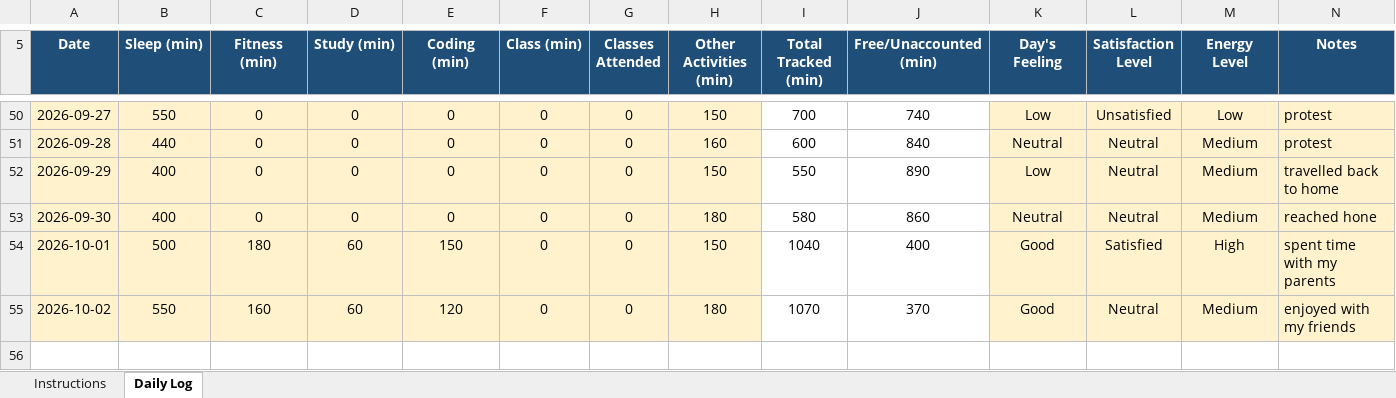
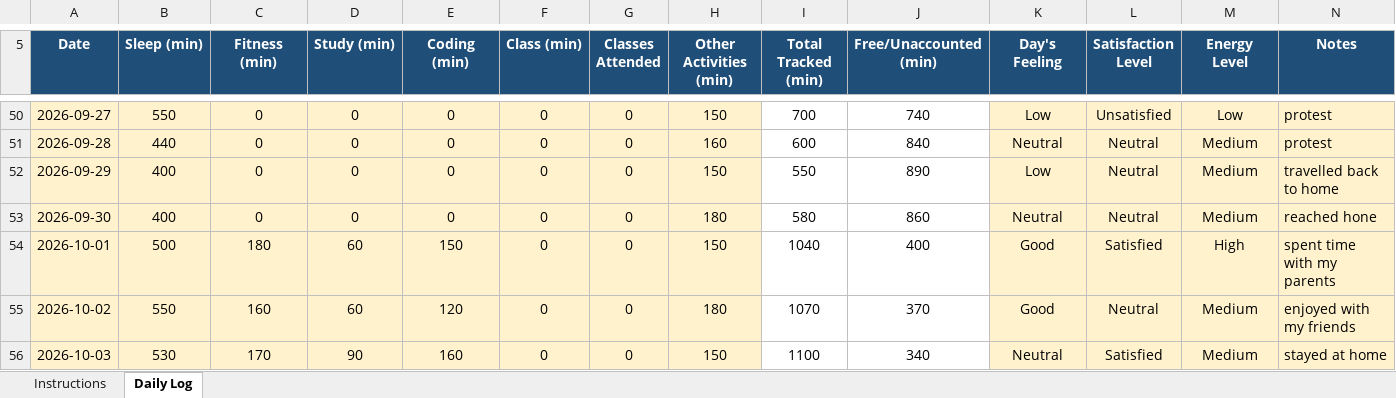
Before and after one commit to AbrarFayazBhat/12607000-Abrar-Fayaz-Bhat, an Excel workbook: 12607000.xlsx, sheet Daily Log, drawn as a sheet; only a part is shown, gaps mark what is left out; values as stored, in another font and other column widths than the file's, no borders; conditional formats not drawn; the diff names each change by its address in the sheet, - before the commit and + after, or states it on an @@ line.

Commit message:
Day 39

```diff
--- a/12607000.xlsx (sheet Daily Log)
+++ b/12607000.xlsx (sheet Daily Log)
+row 56: 2026-10-03 | 530 | 170 | 90 | 160 | 0 | 0 | 150 | 1100 | 340 | Neutral | Satisfied | Medium | stayed at home
```
